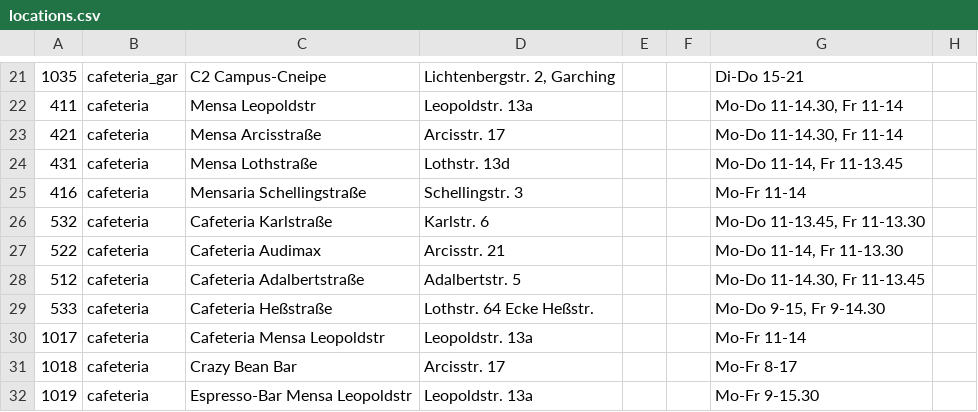
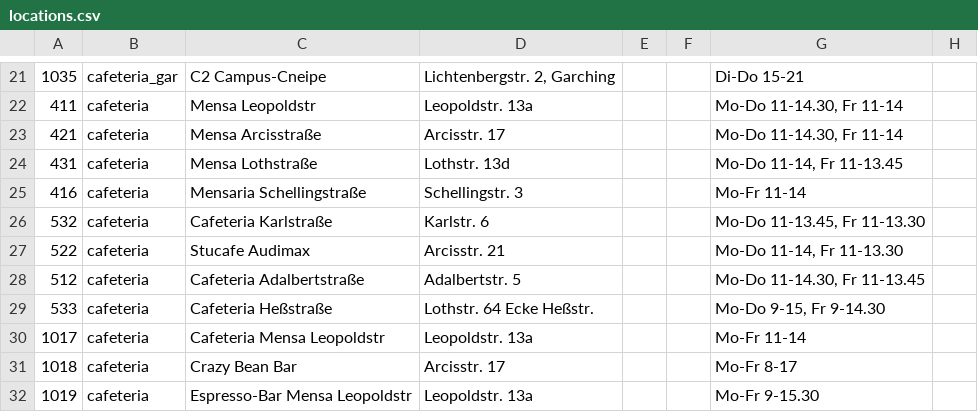
Before and after one commit to thbley/tum-campus, a CSV file: assets/locations.csv, drawn as a sheet; only a part is shown, gaps mark what is left out.

Commit message:
audimax cafe is now stucafe

```diff
--- a/assets/locations.csv
+++ b/assets/locations.csv
@@ -26,3 +26,3 @@
 532;cafeteria;Cafeteria Karlstraße;Karlstr. 6;;;Mo-Do 11-13.45, Fr 11-13.30;;
-522;cafeteria;Cafeteria Audimax;Arcisstr. 21;;;Mo-Do 11-14, Fr 11-13.30;;
+522;cafeteria;Stucafe Audimax;Arcisstr. 21;;;Mo-Do 11-14, Fr 11-13.30;;
 512;cafeteria;Cafeteria Adalbertstraße;Adalbertstr. 5;;;Mo-Do 11-14.30, Fr 11-13.45;;
```
